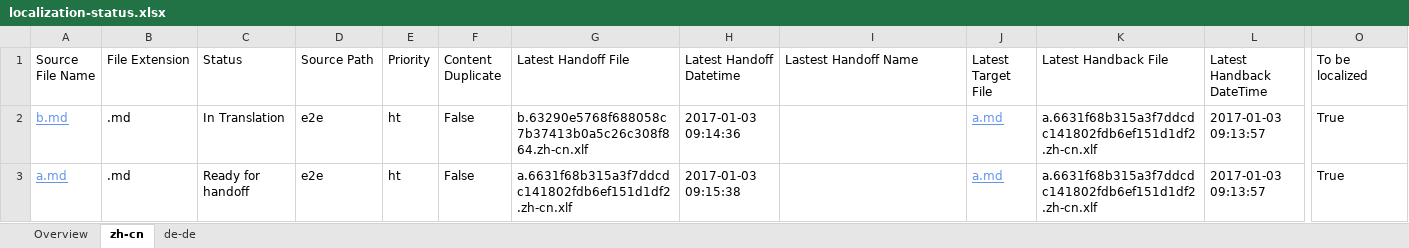
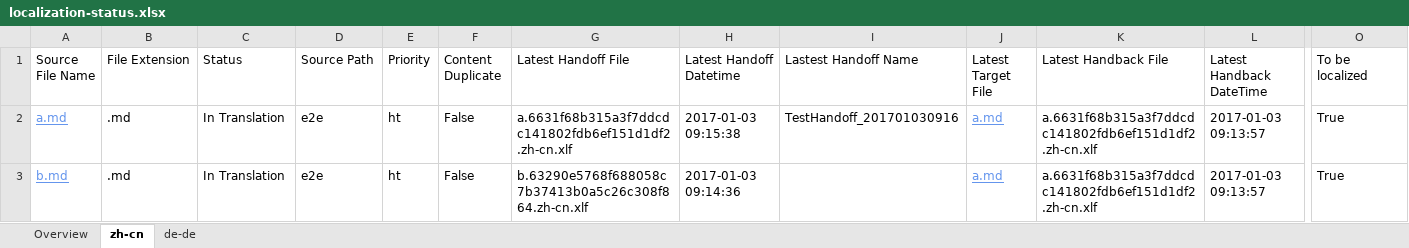
Before and after one commit to OpenLocalizationTestOrg/ol-test1-handback, an Excel workbook: ol-handback/OpenLocalizationTestOrg/ol-test1/ci/localization-status.xlsx, sheet zh-cn, drawn as a sheet; only a part is shown, gaps mark what is left out; values as stored, in another font and other column widths than the file's, no borders; table styles not drawn; removed rows and columns are numbered as before the commit, all else as after; rows hold the shown columns only; the diff names each change by its address in the sheet, - before the commit and + after, or states it on an @@ line.

```diff
--- a/ol-handback/OpenLocalizationTestOrg/ol-test1/ci/localization-status.xlsx (sheet zh-cn)
+++ b/ol-handback/OpenLocalizationTestOrg/ol-test1/ci/localization-status.xlsx (sheet zh-cn)
+row 2: a.md | .md | In Translation | e2e | ht | False | a.6631f68b315a3f7ddcdc141802fdb6ef151d1df2.zh-cn.xlf | 2017-01-03 09:15:38 | TestHandoff_201701030916 | a.md | a.6631f68b315a3f7ddcdc141802fdb6ef151d1df2.zh-cn.xlf | 2017-01-03 09:13:57 | True
-row 3: a.md | .md | Ready for handoff | e2e | ht | False | a.6631f68b315a3f7ddcdc141802fdb6ef151d1df2.zh-cn.xlf | 2017-01-03 09:15:38 |  | a.md | a.6631f68b315a3f7ddcdc141802fdb6ef151d1df2.zh-cn.xlf | 2017-01-03 09:13:57 | True
```
Also changed, not shown: sheet de-de, sheet Overview.
